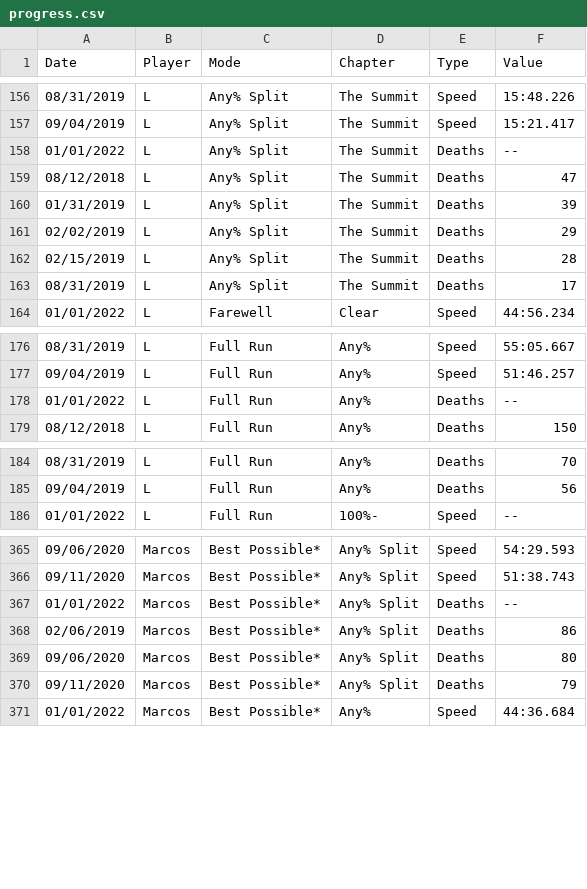
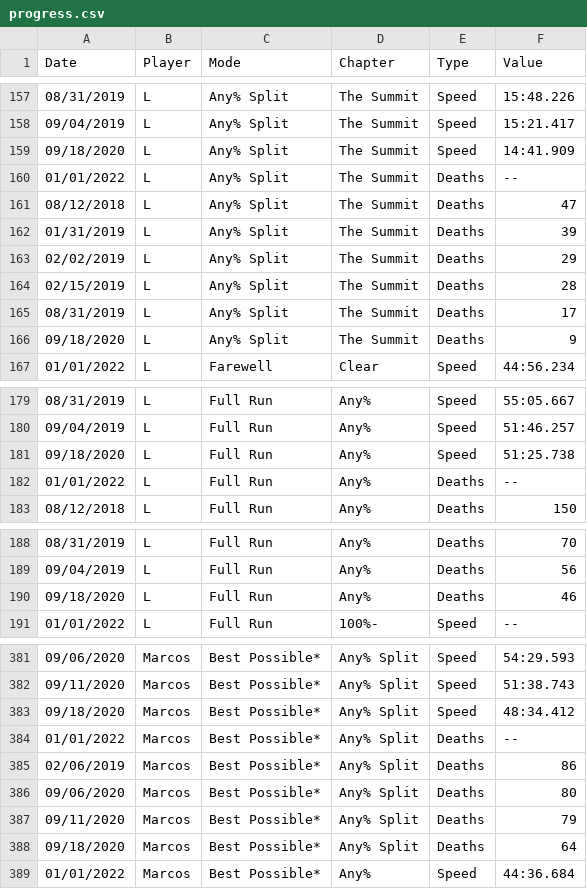
Before and after one commit to leahfortier/spreadsheets, a CSV file: main/progress.csv, drawn as a sheet; only a part is shown, gaps mark what is left out; the diff covers the shown part only.

```diff
--- a/main/progress.csv
+++ b/main/progress.csv
@@ -157,2 +158,3 @@ Date,Player,Mode,Chapter,Type,Value
 09/04/2019,L,Any% Split,The Summit,Speed,15:21.417
+09/18/2020,L,Any% Split,The Summit,Speed,14:41.909
 01/01/2022,L,Any% Split,The Summit,Deaths,--
@@ -163,2 +165,3 @@ Date,Player,Mode,Chapter,Type,Value
 08/31/2019,L,Any% Split,The Summit,Deaths,17
+09/18/2020,L,Any% Split,The Summit,Deaths,9
 01/01/2022,L,Farewell,Clear,Speed,44:56.234
@@ -177,2 +180,3 @@ Date,Player,Mode,Chapter,Type,Value
 09/04/2019,L,Full Run,Any%,Speed,51:46.257
+09/18/2020,L,Full Run,Any%,Speed,51:25.738
 01/01/2022,L,Full Run,Any%,Deaths,--
@@ -185,2 +189,3 @@ Date,Player,Mode,Chapter,Type,Value
 09/04/2019,L,Full Run,Any%,Deaths,56
+09/18/2020,L,Full Run,Any%,Deaths,46
 01/01/2022,L,Full Run,100%-,Speed,--
@@ -366,2 +382,3 @@ Date,Player,Mode,Chapter,Type,Value
 09/11/2020,Marcos,Best Possible*,Any% Split,Speed,51:38.743
+09/18/2020,Marcos,Best Possible*,Any% Split,Speed,48:34.412
 01/01/2022,Marcos,Best Possible*,Any% Split,Deaths,--
@@ -370,2 +387,3 @@ Date,Player,Mode,Chapter,Type,Value
 09/11/2020,Marcos,Best Possible*,Any% Split,Deaths,79
+09/18/2020,Marcos,Best Possible*,Any% Split,Deaths,64
 01/01/2022,Marcos,Best Possible*,Any%,Speed,44:36.684
```
Also changed, not shown: 12 added rows elsewhere in this file, main/changelog.csv, main/previous.csv, 1 other file.
